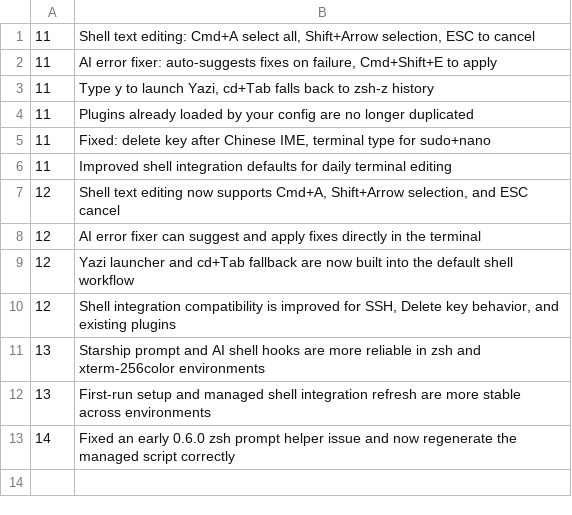
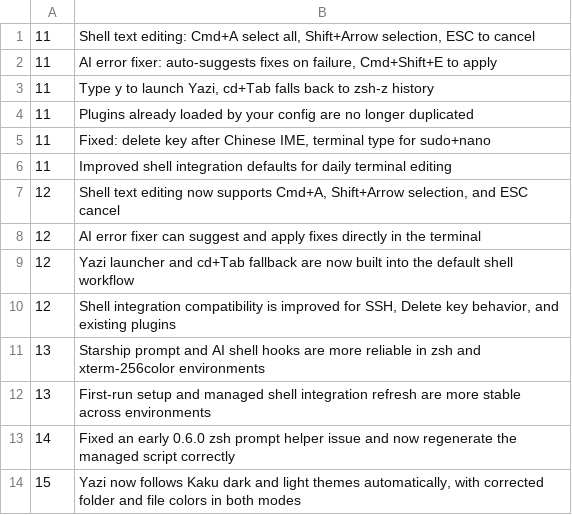
Before and after one commit to DCORVAX/manda, a TSV file: assets/shell-integration/config_update_highlights.tsv, drawn as a sheet; the diff names each change by its address in the sheet, - before the commit and + after, or states it on an @@ line.

Commit message:
fix: align yazi theme with MANDA appearance

```diff
--- a/assets/shell-integration/config_update_highlights.tsv
+++ b/assets/shell-integration/config_update_highlights.tsv
+row 14: 15 | Yazi now follows Kaku dark and light themes automatically, with corrected folder and file colors in both modes
```
Also changed, not shown: 7 other files.
